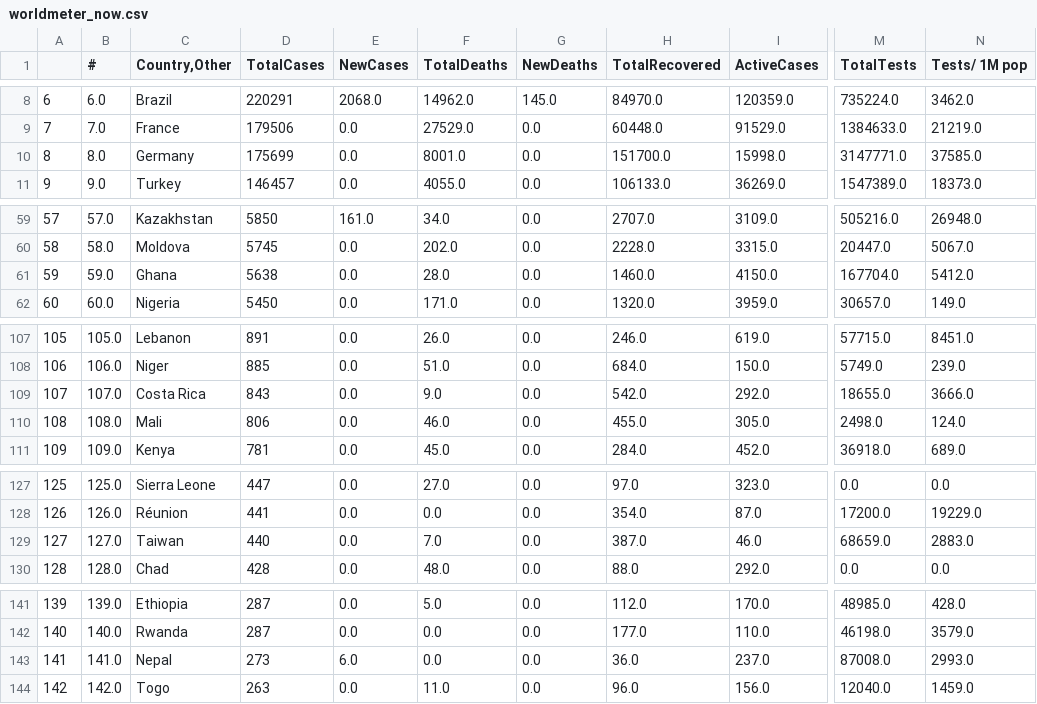
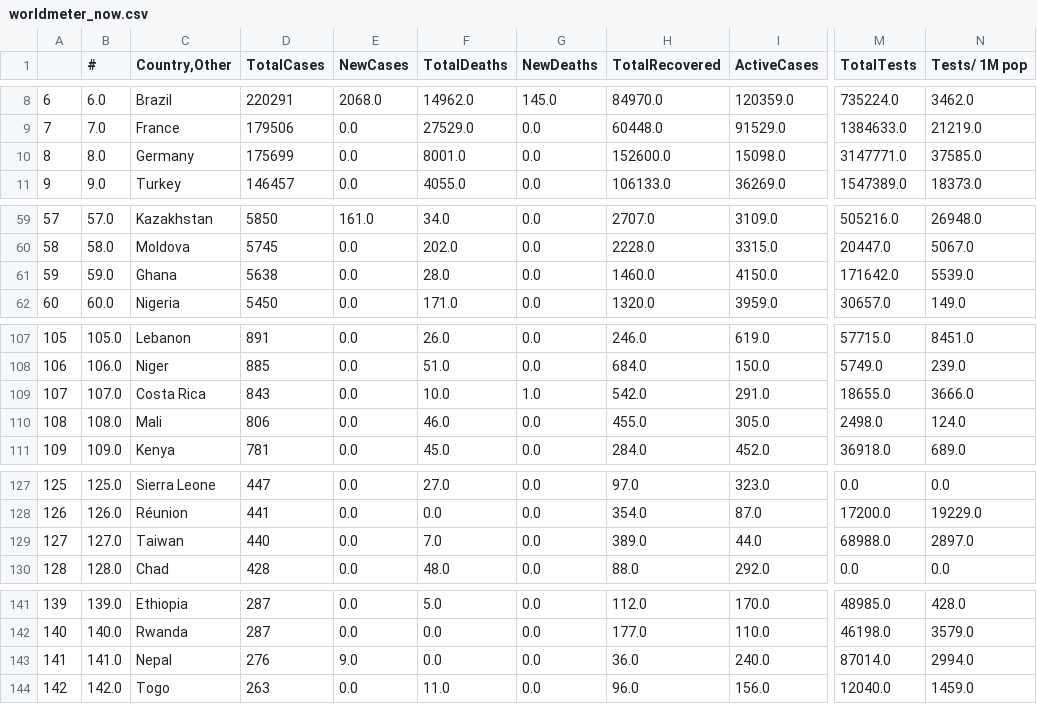
Before and after one commit to kevorkkeheian/DataScience, a CSV file: datasets/worldmeter_now.csv, drawn as a sheet; only a part is shown, gaps mark what is left out; the diff covers the shown part only; the diff names each change by its address in the sheet, - before the commit and + after, or states it on an @@ line.

```diff
--- a/datasets/worldmeter_now.csv
+++ b/datasets/worldmeter_now.csv
-H10 (TotalRecovered): 151700.0
+H10 (TotalRecovered): 152600.0
-I10 (ActiveCases): 15998.0
+I10 (ActiveCases): 15098.0
-M61 (TotalTests): 167704.0
+M61 (TotalTests): 171642.0
-N61 (Tests/ 1M pop): 5412.0
+N61 (Tests/ 1M pop): 5539.0
-F109 (TotalDeaths): 9.0
+F109 (TotalDeaths): 10.0
-G109 (NewDeaths): 0.0
+G109 (NewDeaths): 1.0
-I109 (ActiveCases): 292.0
+I109 (ActiveCases): 291.0
-H129 (TotalRecovered): 387.0
+H129 (TotalRecovered): 389.0
-I129 (ActiveCases): 46.0
+I129 (ActiveCases): 44.0
-M129 (TotalTests): 68659.0
+M129 (TotalTests): 68988.0
-N129 (Tests/ 1M pop): 2883.0
+N129 (Tests/ 1M pop): 2897.0
-D143 (TotalCases): 273
+D143 (TotalCases): 276
-E143 (NewCases): 6.0
+E143 (NewCases): 9.0
-I143 (ActiveCases): 237.0
+I143 (ActiveCases): 240.0
-M143 (TotalTests): 87008.0
+M143 (TotalTests): 87014.0
-N143 (Tests/ 1M pop): 2993.0
+N143 (Tests/ 1M pop): 2994.0
```
Also changed, not shown: 37 edited cells elsewhere in this file.
